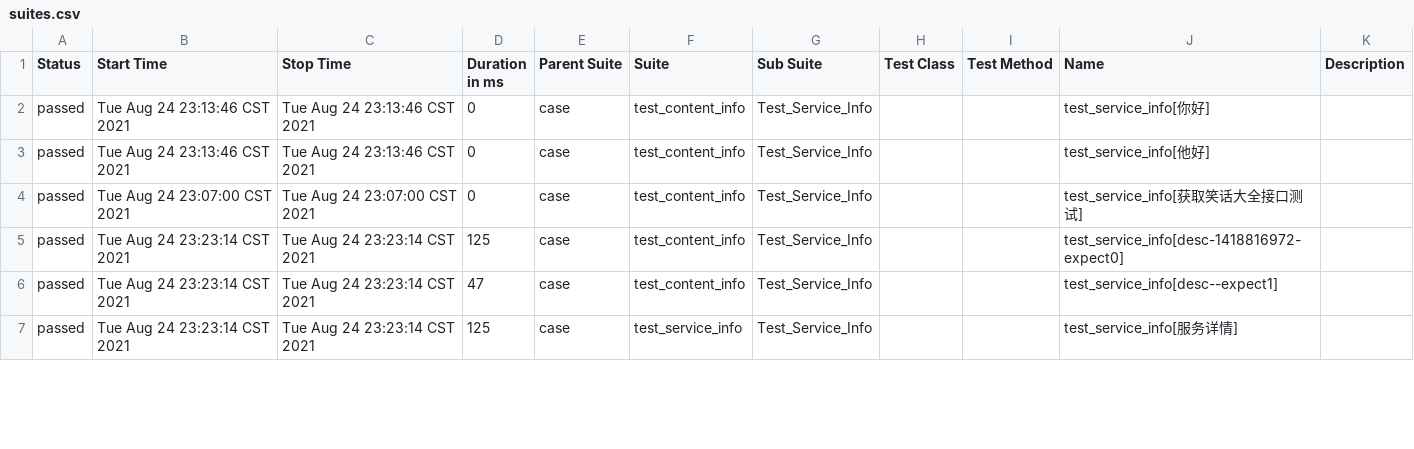
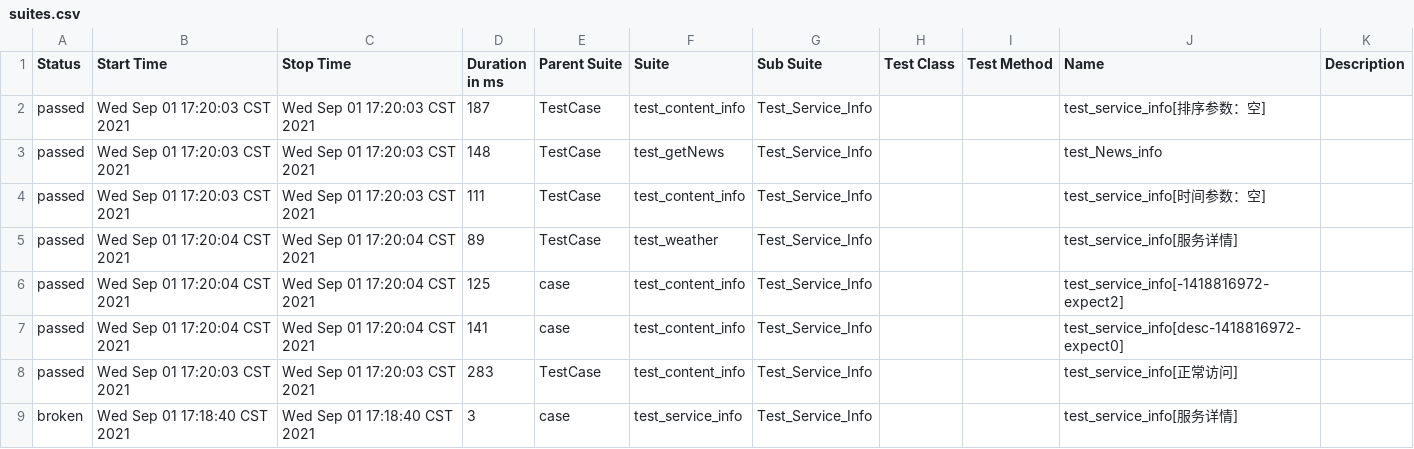
Before and after one commit to weimeipeng/PytestAutoRequest, a CSV file: report/html/data/suites.csv, drawn as a sheet; only a part is shown; the diff covers the shown part only.

```diff
--- a/report/html/data/suites.csv
+++ b/report/html/data/suites.csv
@@ -1,7 +1,9 @@
 "Status","Start Time","Stop Time","Duration in ms","Parent Suite","Suite","Sub Suite","Test Class","Test Method","Name","Description"
-"passed","Tue Aug 24 23:13:46 CST 2021","Tue Aug 24 23:13:46 CST 2021","0","case","test_content_info","Test_Service_Info","","","test_service_info[你好]",""
-"passed","Tue Aug 24 23:13:46 CST 2021","Tue Aug 24 23:13:46 CST 2021","0","case","test_content_info","Test_Service_Info","","","test_service_info[他好]",""
-"passed","Tue Aug 24 23:07:00 CST 2021","Tue Aug 24 23:07:00 CST 2021","0","case","test_content_info","Test_Service_Info","","","test_service_info[获取笑话大全接口测试]",""
-"passed","Tue Aug 24 23:23:14 CST 2021","Tue Aug 24 23:23:14 CST 2021","125","case","test_content_info","Test_Service_Info","","","test_service_info[desc-1418816972-expect0]",""
-"passed","Tue Aug 24 23:23:14 CST 2021","Tue Aug 24 23:23:14 CST 2021","47","case","test_content_info","Test_Service_Info","","","test_service_info[desc--expect1]",""
-"passed","Tue Aug 24 23:23:14 CST 2021","Tue Aug 24 23:23:14 CST 2021","125","case","test_service_info","Test_Service_Info","","","test_service_info[服务详情]",""
+"passed","Wed Sep 01 17:20:03 CST 2021","Wed Sep 01 17:20:03 CST 2021","187","TestCase","test_content_info","Test_Service_Info","","","test_service_info[排序参数：空]",""
+"passed","Wed Sep 01 17:20:03 CST 2021","Wed Sep 01 17:20:03 CST 2021","148","TestCase","test_getNews","Test_Service_Info","","","test_News_info",""
+"passed","Wed Sep 01 17:20:03 CST 2021","Wed Sep 01 17:20:03 CST 2021","111","TestCase","test_content_info","Test_Service_Info","","","test_service_info[时间参数：空]",""
+"passed","Wed Sep 01 17:20:04 CST 2021","Wed Sep 01 17:20:04 CST 2021","89","TestCase","test_weather","Test_Service_Info","","","test_service_info[服务详情]",""
+"passed","Wed Sep 01 17:20:04 CST 2021","Wed Sep 01 17:20:04 CST 2021","125","case","test_content_info","Test_Service_Info","","","test_service_info[-1418816972-expect2]",""
+"passed","Wed Sep 01 17:20:04 CST 2021","Wed Sep 01 17:20:04 CST 2021","141","case","test_content_info","Test_Service_Info","","","test_service_info[desc-1418816972-expect0]",""
+"passed","Wed Sep 01 17:20:03 CST 2021","Wed Sep 01 17:20:03 CST 2021","283","TestCase","test_content_info","Test_Service_Info","","","test_service_info[正常访问]",""
+"broken","Wed Sep 01 17:18:40 CST 2021","Wed Sep 01 17:18:40 CST 2021","3","case","test_service_info","Test_Service_Info","","","test_service_info[服务详情]",""
```
Also changed, not shown: 1 added row and 22 edited cells elsewhere in this file, 28 other files.
